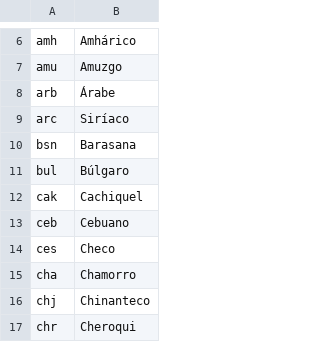
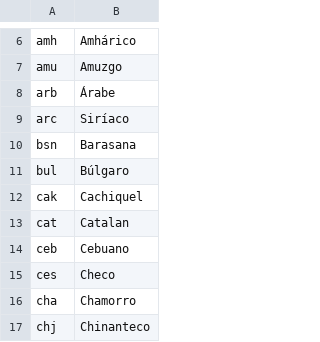
Before and after one commit to javierperez2112/level2, a CSV file: resources/languagecode_names_es.csv, drawn as a sheet; only a part is shown, gaps mark what is left out; the shorter side is filled out with more unchanged rows.

```diff
--- a/resources/languagecode_names_es.csv
+++ b/resources/languagecode_names_es.csv
@@ -12,2 +12,3 @@
 "cak","Cachiquel"
+"cat","Catalan"
 "ceb","Cebuano"
```
Also changed, not shown: 6 other files.
